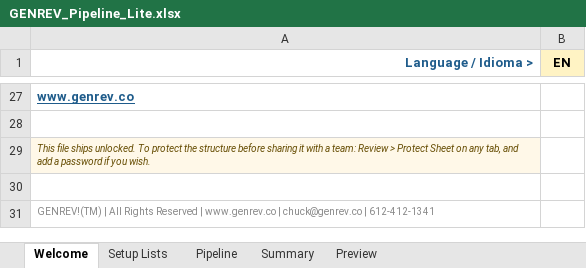
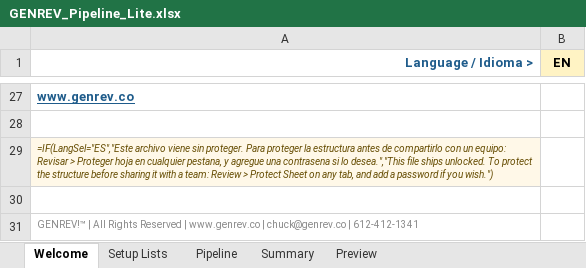
Before and after one commit to Sell4nmr/genrev-website, an Excel workbook: GENREV_Pipeline_Lite.xlsx, sheet Welcome, drawn as a sheet; only a part is shown, gaps mark what is left out; values as stored, in another font and other column widths than the file's, no borders; formulas without a stored value are shown as written; the diff covers the shown part only; the diff names each change by its address in the sheet, - before the commit and + after, or states it on an @@ line.

```diff
--- a/GENREV_Pipeline_Lite.xlsx (sheet Welcome)
+++ b/GENREV_Pipeline_Lite.xlsx (sheet Welcome)
-A29 (Language / Idioma >): This file ships unlocked. To protect the structure before sharing it with a team: Review > Protect Sheet on any tab, and add a password if you wish.
+A29 (Language / Idioma >): =IF(LangSel="ES","Este archivo viene sin proteger. Para proteger la estructura antes de compartirlo con un equipo: Revisar > Proteger hoja en cualquier pestana, y agregue una contrasena si lo desea.","This file ships unlocked. To protect the structure before sharing it with a team: Review > Protect Sheet on any tab, and add a password if you wish.")
-A31 (Language / Idioma >): GENREV!(TM) | All…
+A31 (Language / Idioma >): GENREV!™ | All…
```
Also changed, not shown: 20 edited cells elsewhere in this sheet, sheet Summary, sheet Pipeline, sheet Preview, sheet Setup Lists, charts or pictures.
